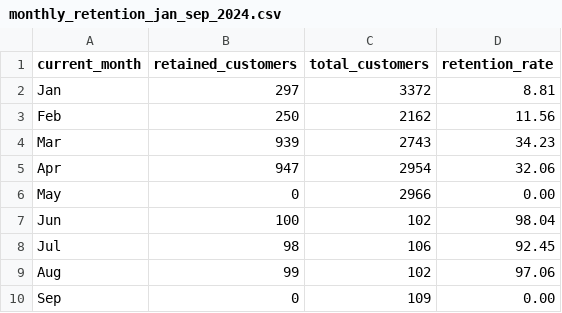
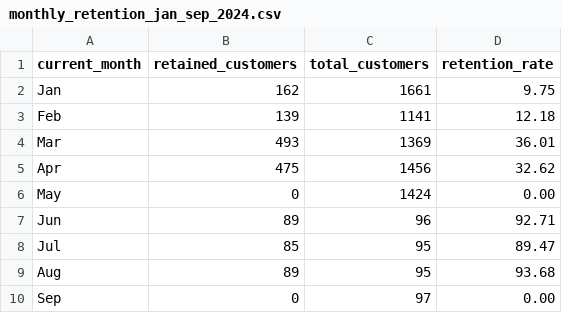
Before and after one commit to Josh-Muli/bambaswap_analytics_2024, a CSV file: KPIs_jan_sep_2024/monthly_retention_jan_sep_2024.csv, drawn as a sheet.

```diff
--- a/KPIs_jan_sep_2024/monthly_retention_jan_sep_2024.csv
+++ b/KPIs_jan_sep_2024/monthly_retention_jan_sep_2024.csv
@@ -1,10 +1,10 @@
 "current_month","retained_customers","total_customers","retention_rate"
-"Jan","297","3372","8.81"
-"Feb","250","2162","11.56"
-"Mar","939","2743","34.23"
-"Apr","947","2954","32.06"
-"May","0","2966","0.00"
-"Jun","100","102","98.04"
-"Jul","98","106","92.45"
-"Aug","99","102","97.06"
-"Sep","0","109","0.00"
+"Jan","162","1661","9.75"
+"Feb","139","1141","12.18"
+"Mar","493","1369","36.01"
+"Apr","475","1456","32.62"
+"May","0","1424","0.00"
+"Jun","89","96","92.71"
+"Jul","85","95","89.47"
+"Aug","89","95","93.68"
+"Sep","0","97","0.00"
```
Also changed, not shown: 8 other files.
